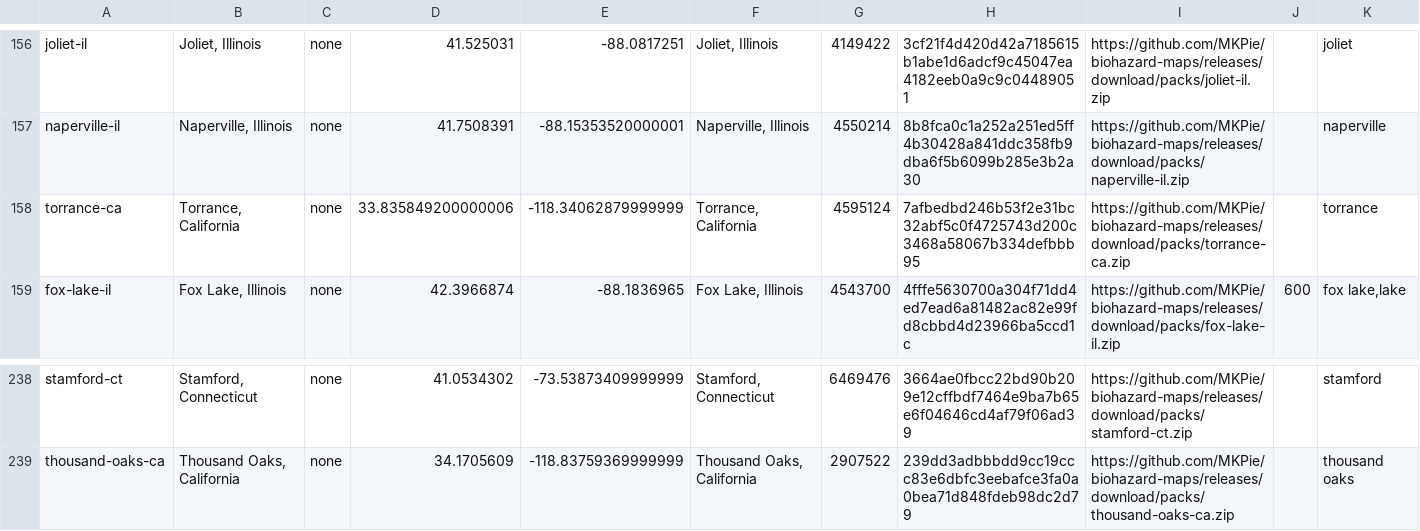
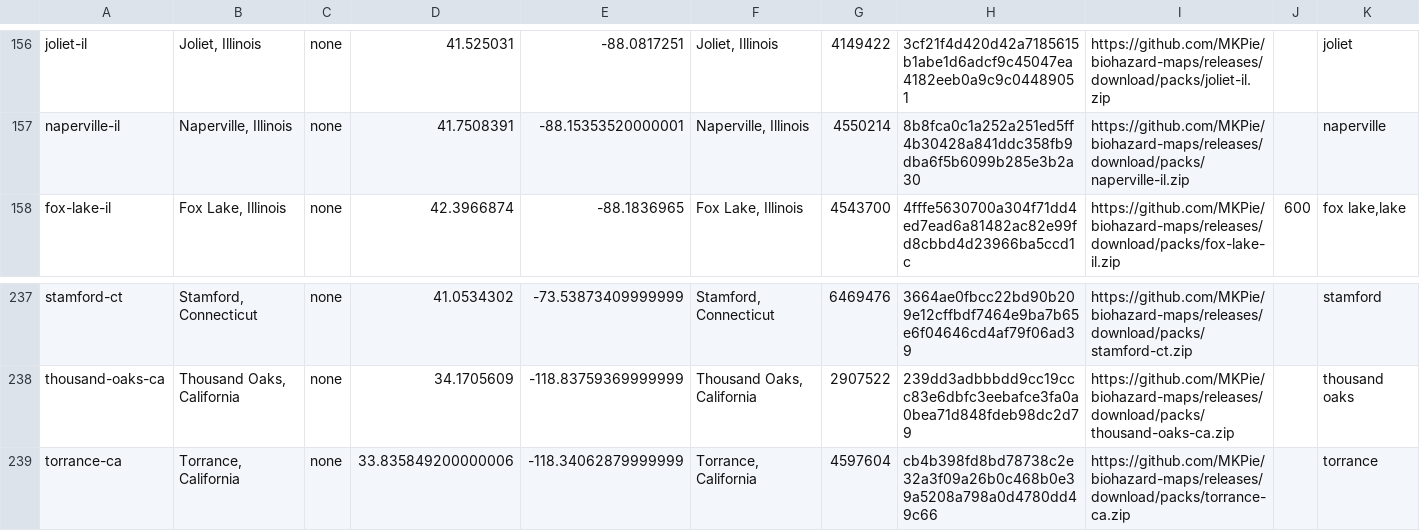
Before and after one commit to MKPie/biohazard-maps, a TSV file: regions.tsv, drawn as a sheet; only a part is shown, gaps mark what is left out.

Commit message:
Add map pack torrance-ca

```diff
--- a/regions.tsv
+++ b/regions.tsv
@@ -157,3 +157,2 @@ joliet-il	Joliet, Illinois	none	41.525031	-88.0817251	Joliet, Illinois	4149422	3
 naperville-il	Naperville, Illinois	none	41.7508391	-88.15353520000001	Naperville, Illinois	4550214	8b8fca0c1a252a251ed5ff4b30428a841ddc358fb9dba6f5b6099b285e3b2a30	https://github.com/MKPie/biohazard-maps/releases/download/packs/naperville-il.zip		naperville
-torrance-ca	Torrance, California	none	33.835849200000006	-118.34062879999999	Torrance, California	4595124	7afbedbd246b53f2e31bc32abf5c0f4725743d200c3468a58067b334defbbb95	https://github.com/MKPie/biohazard-maps/releases/download/packs/torrance-ca.zip		torrance
 fox-lake-il	Fox Lake, Illinois	none	42.3966874	-88.1836965	Fox Lake, Illinois	4543700	4fffe5630700a304f71dd4ed7ead6a81482ac82e99fd8cbbd4d23966ba5ccd1c	https://github.com/MKPie/biohazard-maps/releases/download/packs/fox-lake-il.zip	600	fox lake,lake
@@ -239 +238,2 @@ stamford-ct	Stamford, Connecticut	none	41.0534302	-73.53873409999999	Stamford, C
 thousand-oaks-ca	Thousand Oaks, California	none	34.1705609	-118.83759369999999	Thousand Oaks, California	2907522	239dd3adbbbdd9cc19ccc83e6dbfc3eebafce3fa0a0bea71d848fdeb98dc2d79	https://github.com/MKPie/biohazard-maps/releases/download/packs/thousand-oaks-ca.zip		thousand oaks
+torrance-ca	Torrance, California	none	33.835849200000006	-118.34062879999999	Torrance, California	4597604	cb4b398fd8bd78738c2e32a3f09a26b0c468b0e39a5208a798a0d4780dd49c66	https://github.com/MKPie/biohazard-maps/releases/download/packs/torrance-ca.zip		torrance
```
